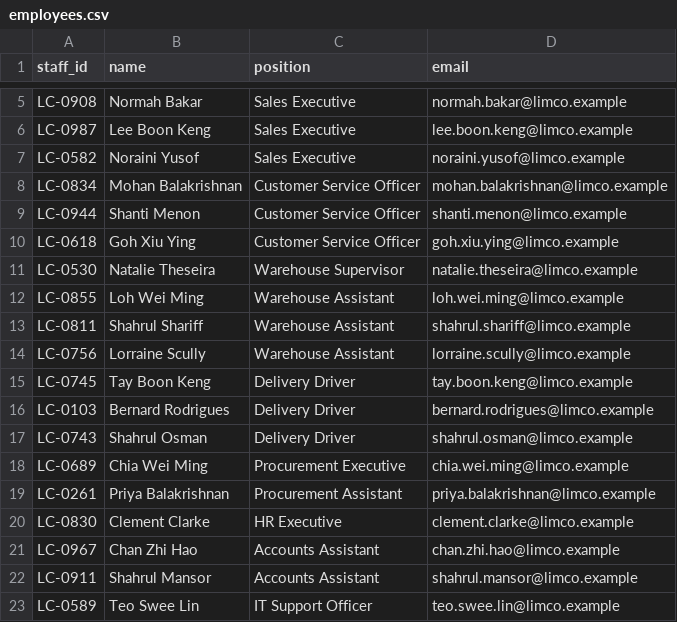
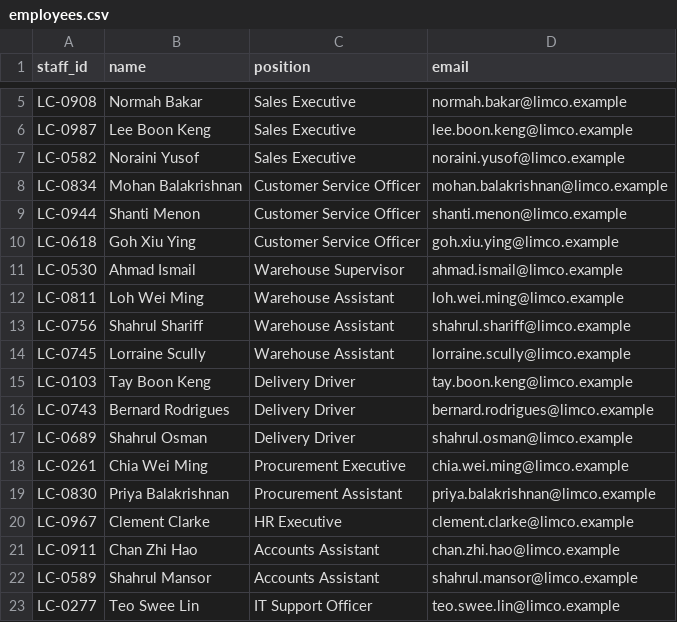
Before and after one commit to ash161008/canary-records, a CSV file: workspace/hr/employees.csv, drawn as a sheet; only a part is shown, gaps mark what is left out; the diff covers the shown part only.

```diff
--- a/workspace/hr/employees.csv
+++ b/workspace/hr/employees.csv
@@ -10,14 +10,14 @@ LC-0944,Shanti Menon,Customer Service Officer,shanti.menon@limco.example
 LC-0618,Goh Xiu Ying,Customer Service Officer,goh.xiu.ying@limco.example
-LC-0530,Natalie Theseira,Warehouse Supervisor,natalie.theseira@limco.example
-LC-0855,Loh Wei Ming,Warehouse Assistant,loh.wei.ming@limco.example
-LC-0811,Shahrul Shariff,Warehouse Assistant,shahrul.shariff@limco.example
-LC-0756,Lorraine Scully,Warehouse Assistant,lorraine.scully@limco.example
-LC-0745,Tay Boon Keng,Delivery Driver,tay.boon.keng@limco.example
-LC-0103,Bernard Rodrigues,Delivery Driver,bernard.rodrigues@limco.example
-LC-0743,Shahrul Osman,Delivery Driver,shahrul.osman@limco.example
-LC-0689,Chia Wei Ming,Procurement Executive,chia.wei.ming@limco.example
-LC-0261,Priya Balakrishnan,Procurement Assistant,priya.balakrishnan@limco.example
-LC-0830,Clement Clarke,HR Executive,clement.clarke@limco.example
-LC-0967,Chan Zhi Hao,Accounts Assistant,chan.zhi.hao@limco.example
-LC-0911,Shahrul Mansor,Accounts Assistant,shahrul.mansor@limco.example
-LC-0589,Teo Swee Lin,IT Support Officer,teo.swee.lin@limco.example
+LC-0530,Ahmad Ismail,Warehouse Supervisor,ahmad.ismail@limco.example
+LC-0811,Loh Wei Ming,Warehouse Assistant,loh.wei.ming@limco.example
+LC-0756,Shahrul Shariff,Warehouse Assistant,shahrul.shariff@limco.example
+LC-0745,Lorraine Scully,Warehouse Assistant,lorraine.scully@limco.example
+LC-0103,Tay Boon Keng,Delivery Driver,tay.boon.keng@limco.example
+LC-0743,Bernard Rodrigues,Delivery Driver,bernard.rodrigues@limco.example
+LC-0689,Shahrul Osman,Delivery Driver,shahrul.osman@limco.example
+LC-0261,Chia Wei Ming,Procurement Executive,chia.wei.ming@limco.example
+LC-0830,Priya Balakrishnan,Procurement Assistant,priya.balakrishnan@limco.example
+LC-0967,Clement Clarke,HR Executive,clement.clarke@limco.example
+LC-0911,Chan Zhi Hao,Accounts Assistant,chan.zhi.hao@limco.example
+LC-0589,Shahrul Mansor,Accounts Assistant,shahrul.mansor@limco.example
+LC-0277,Teo Swee Lin,IT Support Officer,teo.swee.lin@limco.example
```
Also changed, not shown: 5 edited cells elsewhere in this file, workspace/hr/salaries.csv, 6 other files.
